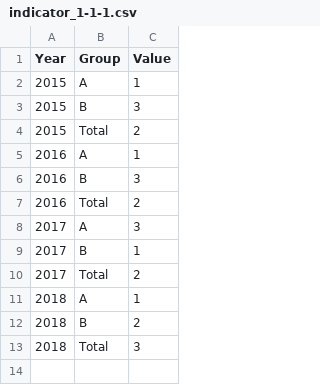
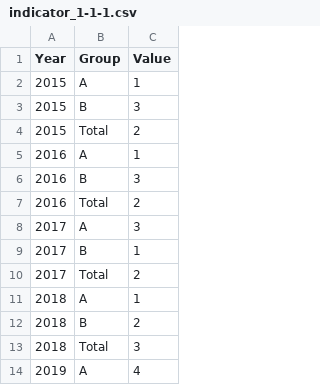
Before and after one commit to sdg-uem-test/data, a CSV file: data/indicator_1-1-1.csv, drawn as a sheet.

Commit message:
Add files via upload

```diff
--- a/data/indicator_1-1-1.csv
+++ b/data/indicator_1-1-1.csv
@@ -13 +13,2 @@
 "2018","Total","3"
+"2019","A","4"
```
